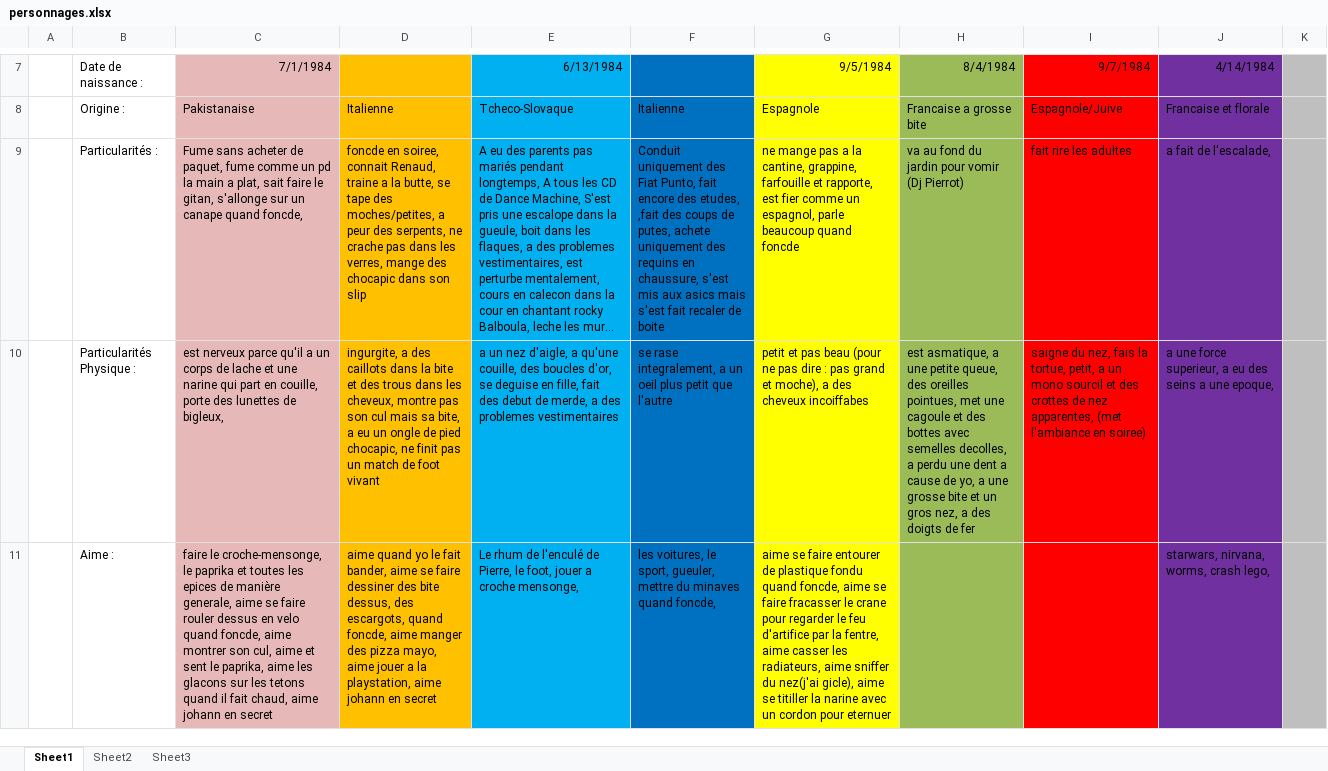
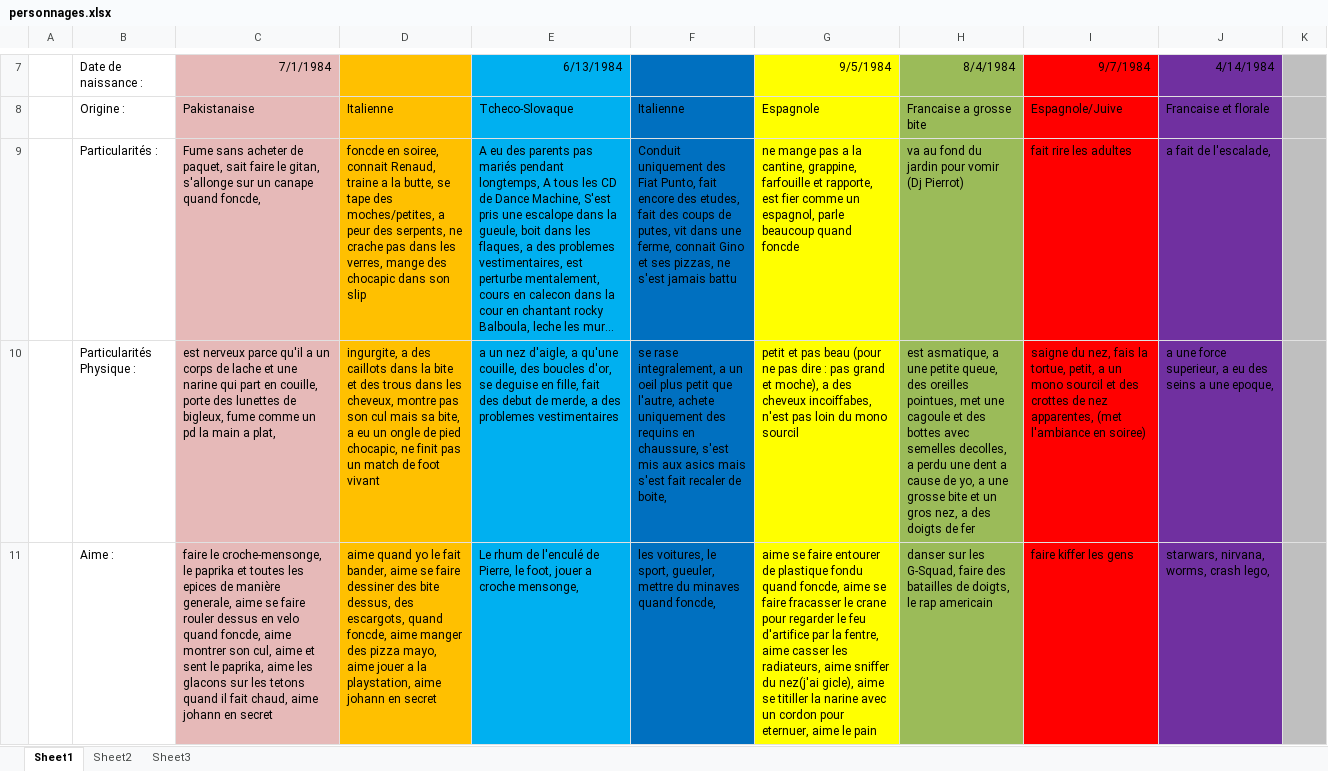
Before and after one commit to Johann1306/YoRepo-Games, an Excel workbook: LeTerrain-LeJeu/src/main/resources/fichiers/personnages.xlsx, sheet Sheet1, drawn as a sheet; only a part is shown, gaps mark what is left out; long unchanged cells end in …; values as stored, in another font and other column widths than the file's, no borders; the diff covers the shown part only; the diff names each change by its address in the sheet, - before the commit and + after, or states it on an @@ line.

```diff
--- a/LeTerrain-LeJeu/src/main/resources/fichiers/personnages.xlsx (sheet Sheet1)
+++ b/LeTerrain-LeJeu/src/main/resources/fichiers/personnages.xlsx (sheet Sheet1)
-C9: …de paquet, fume comme un pd la main a plat, sait faire…
+C9: …de paquet, sait faire…
-F9: …des etudes, ,fait des coups de putes, achete uniquement des requins en chaussure, s'est mis aux asics mais s'est fait recaler de boite
+F9: …des etudes, fait des coups de putes, vit dans une ferme, connait Gino et ses pizzas, ne s'est jamais battu
-C10: …de bigleux,
+C10: …de bigleux, fume comme un pd la main a plat,
-F10: …petit que l'autre
+F10: …petit que l'autre, achete uniquement des requins en chaussure, s'est mis aux asics mais s'est fait recaler de boite,
-G10: …des cheveux incoiffabes
+G10: …des cheveux incoiffabes, n'est pas loin du mono sourcil
-G11: …cordon pour eternuer
+G11: …cordon pour eternuer, aime le pain
-H11: (empty)
+H11: danser sur les G-Squad, faire des batailles de doigts, le rap americain
-I11: (empty)
+I11: faire kiffer les gens
```
Also changed, not shown: 1 added row and 10 edited cells elsewhere in this sheet, 27 other files.
